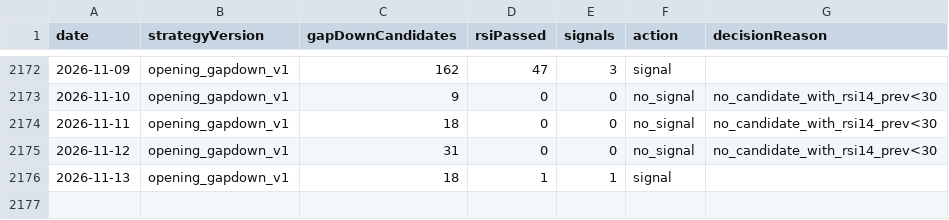
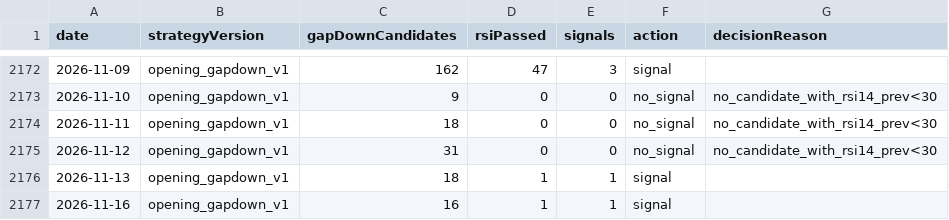
Before and after one commit to jkdevjob/jkquant, a CSV file: data/opening-gapdown-research/decisions.csv, drawn as a sheet; only a part is shown, gaps mark what is left out.

```diff
--- a/data/opening-gapdown-research/decisions.csv
+++ b/data/opening-gapdown-research/decisions.csv
@@ -2176 +2176,2 @@ date,strategyVersion,gapDownCandidates,rsiPassed,signals,action,decisionReason
 2026-11-13,opening_gapdown_v1,18,1,1,signal,
+2026-11-16,opening_gapdown_v1,16,1,1,signal,
```
Also changed, not shown: data/opening-gapdown-research/live-trades.csv, data/opening-gapdown-research/signals.csv, 22 other files.
